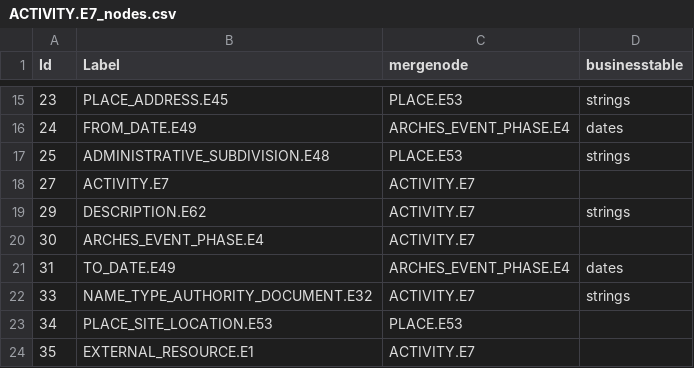
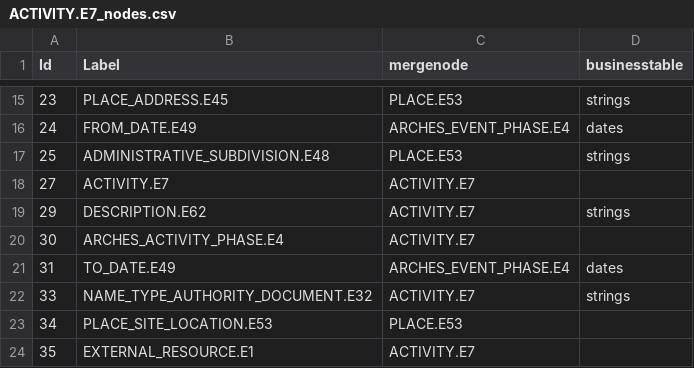
Before and after one commit to archesproject/hip, a CSV file: hip/source_data/resource_graphs/ACTIVITY.E7_nodes.csv, drawn as a sheet; only a part is shown, gaps mark what is left out.

Commit message:
change graph activity.arches_event_phase to activity.arches_activity_phase

```diff
--- a/hip/source_data/resource_graphs/ACTIVITY.E7_nodes.csv
+++ b/hip/source_data/resource_graphs/ACTIVITY.E7_nodes.csv
@@ -19,3 +19,3 @@ Id,Label,mergenode,businesstable
 29,DESCRIPTION.E62,ACTIVITY.E7,strings
-30,ARCHES_EVENT_PHASE.E4,ACTIVITY.E7,
+30,ARCHES_ACTIVITY_PHASE.E4,ACTIVITY.E7,
 31,TO_DATE.E49,ARCHES_EVENT_PHASE.E4,dates
```
Also changed, not shown: 1 other file.
